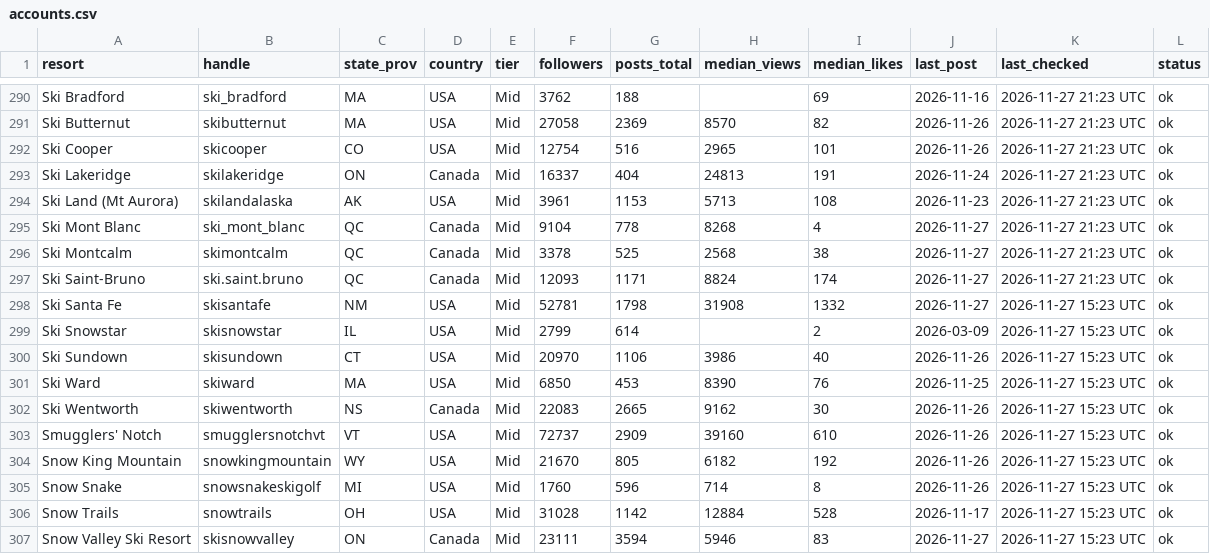
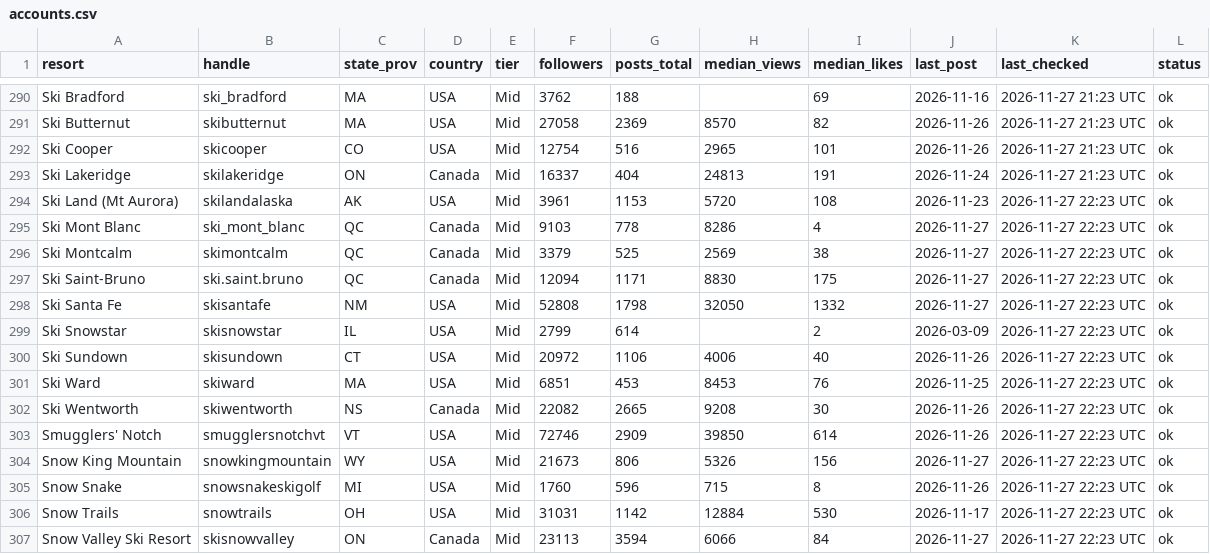
Before and after one commit to deanisaac06/Resort-Account-Tracking, a CSV file: data/accounts.csv, drawn as a sheet; only a part is shown, gaps mark what is left out; the diff covers the shown part only.

```diff
--- a/data/accounts.csv
+++ b/data/accounts.csv
@@ -293,15 +293,15 @@ Ski Cooper,skicooper,CO,USA,Mid,12754,516,2965,101,2026-11-26,2026-11-27 21:23 U
 Ski Lakeridge,skilakeridge,ON,Canada,Mid,16337,404,24813,191,2026-11-24,2026-11-27 21:23 UTC,ok
-Ski Land (Mt Aurora),skilandalaska,AK,USA,Mid,3961,1153,5713,108,2026-11-23,2026-11-27 21:23 UTC,ok
-Ski Mont Blanc,ski_mont_blanc,QC,Canada,Mid,9104,778,8268,4,2026-11-27,2026-11-27 21:23 UTC,ok
-Ski Montcalm,skimontcalm,QC,Canada,Mid,3378,525,2568,38,2026-11-27,2026-11-27 21:23 UTC,ok
-Ski Saint-Bruno,ski.saint.bruno,QC,Canada,Mid,12093,1171,8824,174,2026-11-27,2026-11-27 21:23 UTC,ok
-Ski Santa Fe,skisantafe,NM,USA,Mid,52781,1798,31908,1332,2026-11-27,2026-11-27 15:23 UTC,ok
-Ski Snowstar,skisnowstar,IL,USA,Mid,2799,614,,2,2026-03-09,2026-11-27 15:23 UTC,ok
-Ski Sundown,skisundown,CT,USA,Mid,20970,1106,3986,40,2026-11-26,2026-11-27 15:23 UTC,ok
-Ski Ward,skiward,MA,USA,Mid,6850,453,8390,76,2026-11-25,2026-11-27 15:23 UTC,ok
-Ski Wentworth,skiwentworth,NS,Canada,Mid,22083,2665,9162,30,2026-11-26,2026-11-27 15:23 UTC,ok
-Smugglers' Notch,smugglersnotchvt,VT,USA,Mid,72737,2909,39160,610,2026-11-26,2026-11-27 15:23 UTC,ok
-Snow King Mountain,snowkingmountain,WY,USA,Mid,21670,805,6182,192,2026-11-26,2026-11-27 15:23 UTC,ok
-Snow Snake,snowsnakeskigolf,MI,USA,Mid,1760,596,714,8,2026-11-26,2026-11-27 15:23 UTC,ok
-Snow Trails,snowtrails,OH,USA,Mid,31028,1142,12884,528,2026-11-17,2026-11-27 15:23 UTC,ok
-Snow Valley Ski Resort,skisnowvalley,ON,Canada,Mid,23111,3594,5946,83,2026-11-27,2026-11-27 15:23 UTC,ok
+Ski Land (Mt Aurora),skilandalaska,AK,USA,Mid,3961,1153,5720,108,2026-11-23,2026-11-27 22:23 UTC,ok
+Ski Mont Blanc,ski_mont_blanc,QC,Canada,Mid,9103,778,8286,4,2026-11-27,2026-11-27 22:23 UTC,ok
+Ski Montcalm,skimontcalm,QC,Canada,Mid,3379,525,2569,38,2026-11-27,2026-11-27 22:23 UTC,ok
+Ski Saint-Bruno,ski.saint.bruno,QC,Canada,Mid,12094,1171,8830,175,2026-11-27,2026-11-27 22:23 UTC,ok
+Ski Santa Fe,skisantafe,NM,USA,Mid,52808,1798,32050,1332,2026-11-27,2026-11-27 22:23 UTC,ok
+Ski Snowstar,skisnowstar,IL,USA,Mid,2799,614,,2,2026-03-09,2026-11-27 22:23 UTC,ok
+Ski Sundown,skisundown,CT,USA,Mid,20972,1106,4006,40,2026-11-26,2026-11-27 22:23 UTC,ok
+Ski Ward,skiward,MA,USA,Mid,6851,453,8453,76,2026-11-25,2026-11-27 22:23 UTC,ok
+Ski Wentworth,skiwentworth,NS,Canada,Mid,22082,2665,9208,30,2026-11-26,2026-11-27 22:23 UTC,ok
+Smugglers' Notch,smugglersnotchvt,VT,USA,Mid,72746,2909,39850,614,2026-11-26,2026-11-27 22:23 UTC,ok
+Snow King Mountain,snowkingmountain,WY,USA,Mid,21673,806,5326,156,2026-11-27,2026-11-27 22:23 UTC,ok
+Snow Snake,snowsnakeskigolf,MI,USA,Mid,1760,596,715,8,2026-11-26,2026-11-27 22:23 UTC,ok
+Snow Trails,snowtrails,OH,USA,Mid,31031,1142,12884,530,2026-11-17,2026-11-27 22:23 UTC,ok
+Snow Valley Ski Resort,skisnowvalley,ON,Canada,Mid,23113,3594,6066,84,2026-11-27,2026-11-27 22:23 UTC,ok
```
Also changed, not shown: 76 edited cells elsewhere in this file, 1 other file.
